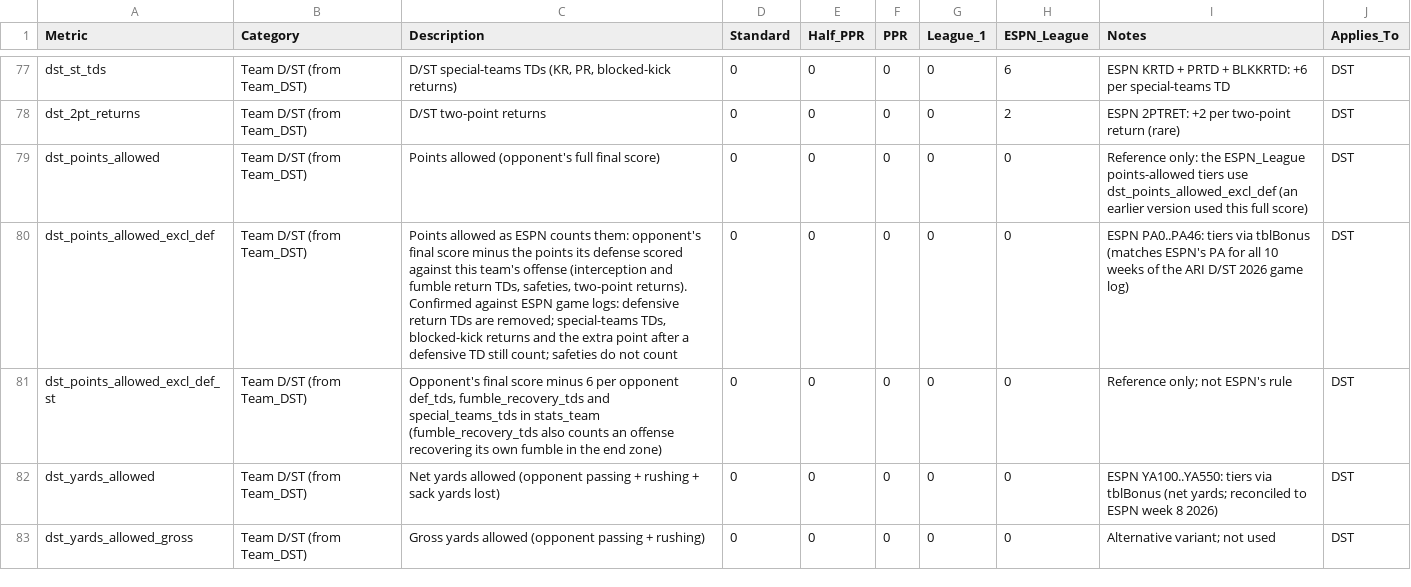
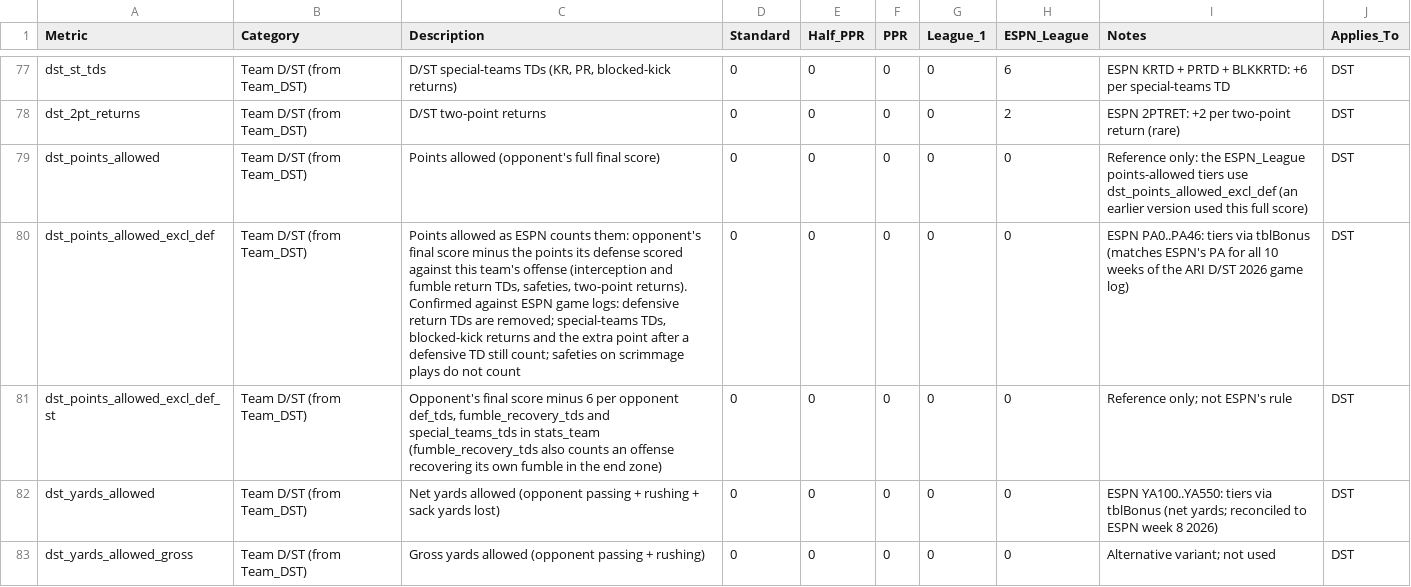
Before and after one commit to wes-blue/sports-analysis, a CSV file: NFL/02-config/scoring_weights.csv, drawn as a sheet; only a part is shown, gaps mark what is left out.

```diff
--- a/NFL/02-config/scoring_weights.csv
+++ b/NFL/02-config/scoring_weights.csv
@@ -79,3 +79,3 @@ dst_2pt_returns,Team D/ST (from Team_DST),D/ST two-point returns,0,0,0,0,2,ESPN
 dst_points_allowed,Team D/ST (from Team_DST),Points allowed (opponent's full final score),0,0,0,0,0,Reference only: the ESPN_League points-allowed tiers use dst_points_allowed_excl_def (an earlier version used this full score),DST
-dst_points_allowed_excl_def,Team D/ST (from Team_DST),"Points allowed as ESPN counts them: opponent's final score minus the points its defense scored against this team's offense (interception and fumble return TDs, safeties, two-point returns). Confirmed against ESPN game logs: defensive return TDs are removed; special-teams TDs, blocked-kick returns and the extra point after a defensive TD still count; safeties do not count",0,0,0,0,0,ESPN PA0..PA46: tiers via tblBonus (matches ESPN's PA for all 10 weeks of the ARI D/ST 2026 game log),DST
+dst_points_allowed_excl_def,Team D/ST (from Team_DST),"Points allowed as ESPN counts them: opponent's final score minus the points its defense scored against this team's offense (interception and fumble return TDs, safeties, two-point returns). Confirmed against ESPN game logs: defensive return TDs are removed; special-teams TDs, blocked-kick returns and the extra point after a defensive TD still count; safeties on scrimmage plays do not count",0,0,0,0,0,ESPN PA0..PA46: tiers via tblBonus (matches ESPN's PA for all 10 weeks of the ARI D/ST 2026 game log),DST
 dst_points_allowed_excl_def_st,Team D/ST (from Team_DST),"Opponent's final score minus 6 per opponent def_tds, fumble_recovery_tds and special_teams_tds in stats_team (fumble_recovery_tds also counts an offense recovering its own fumble in the end zone)",0,0,0,0,0,Reference only; not ESPN's rule,DST
```
Also changed, not shown: 4 other files.
